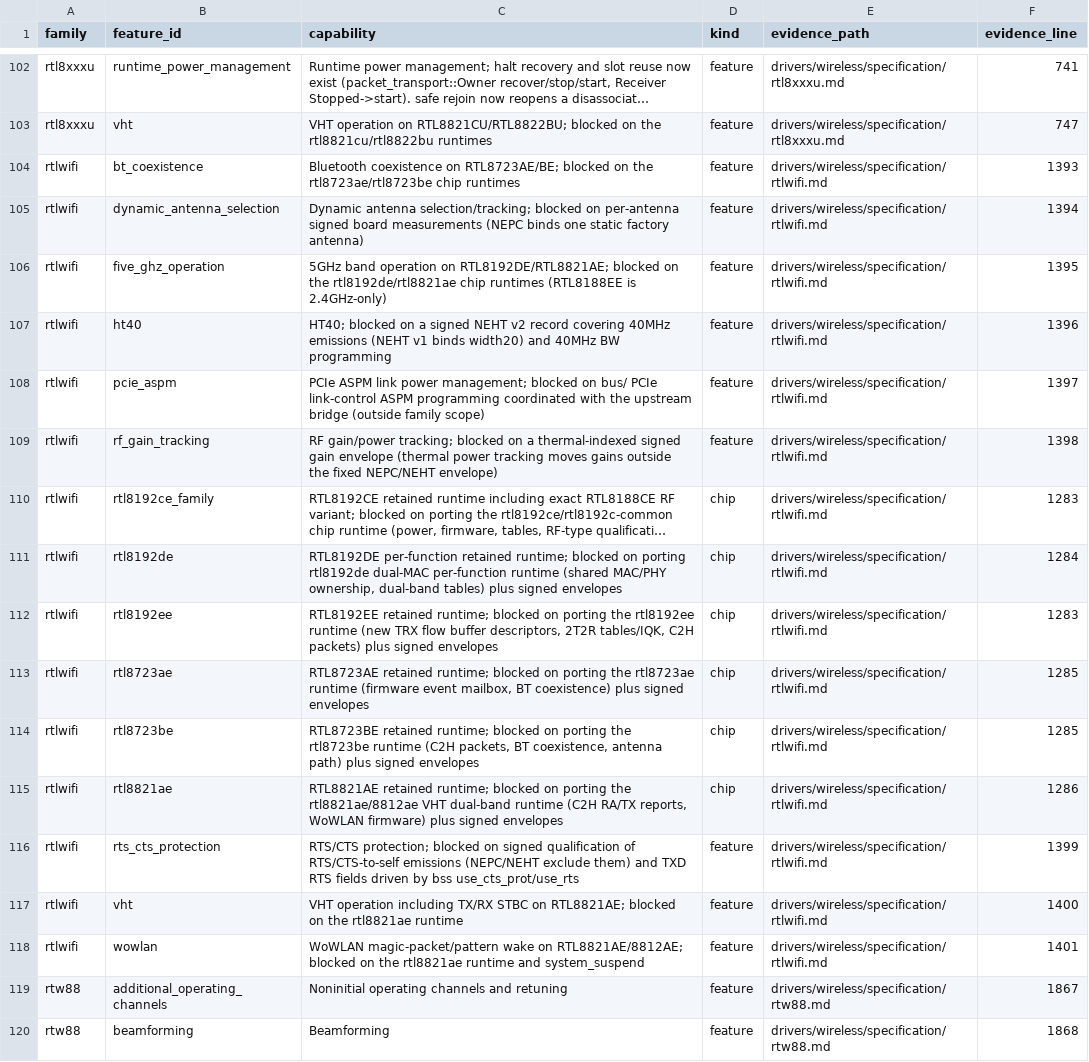
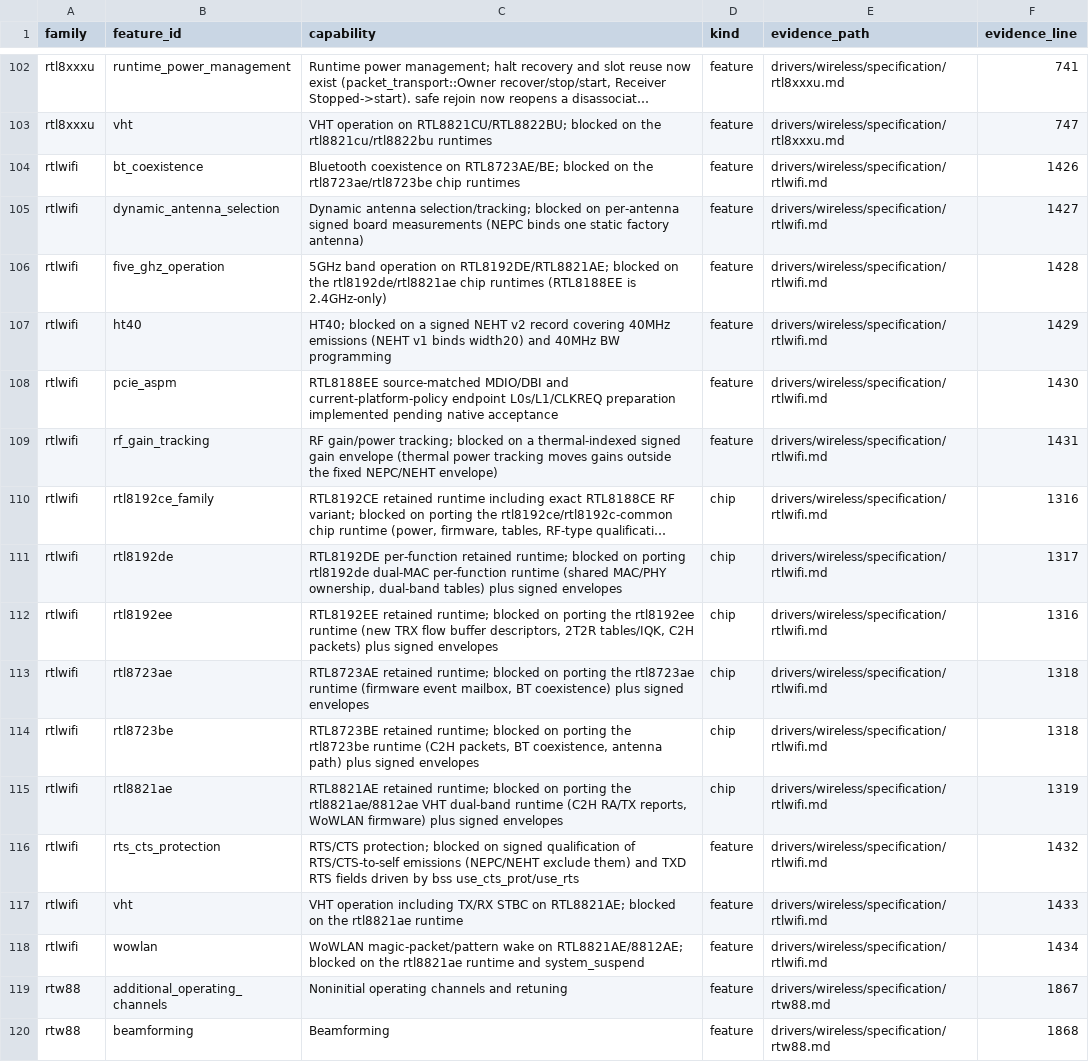
Before and after one commit to hodgesds/narf, a TSV file: drivers/wireless/research/remaining-features.tsv, drawn as a sheet; only a part is shown, gaps mark what is left out; long unchanged cells end in …; the diff names each change by its address in the sheet, - before the commit and + after, or states it on an @@ line.

```diff
--- a/drivers/wireless/research/remaining-features.tsv
+++ b/drivers/wireless/research/remaining-features.tsv
-F104 (evidence_line): 1393
+F104 (evidence_line): 1426
-F105 (evidence_line): 1394
+F105 (evidence_line): 1427
-F106 (evidence_line): 1395
+F106 (evidence_line): 1428
-F107 (evidence_line): 1396
+F107 (evidence_line): 1429
-C108 (capability): PCIe ASPM link power management; blocked on bus/ PCIe link-control ASPM programming coordinated with the upstream bridge (outside family scope)
+C108 (capability): RTL8188EE source-matched MDIO/DBI and current-platform-policy endpoint L0s/L1/CLKREQ preparation implemented pending native acceptance
-F108 (evidence_line): 1397
+F108 (evidence_line): 1430
-F109 (evidence_line): 1398
+F109 (evidence_line): 1431
-F110 (evidence_line): 1283
+F110 (evidence_line): 1316
-F111 (evidence_line): 1284
+F111 (evidence_line): 1317
-F112 (evidence_line): 1283
+F112 (evidence_line): 1316
-F113:F114 (evidence_line): 1285
+F113:F114 (evidence_line): 1318
-F115 (evidence_line): 1286
+F115 (evidence_line): 1319
-F116 (evidence_line): 1399
+F116 (evidence_line): 1432
-F117 (evidence_line): 1400
+F117 (evidence_line): 1433
-F118 (evidence_line): 1401
+F118 (evidence_line): 1434
```
Also changed, not shown: 14 other files.
